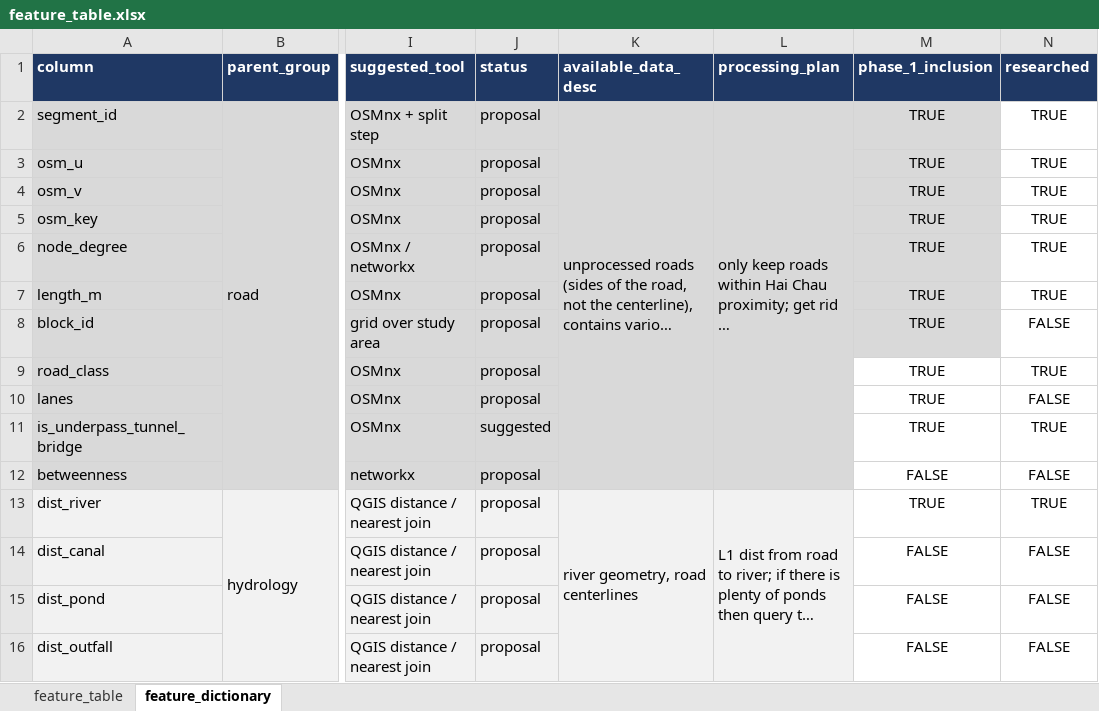
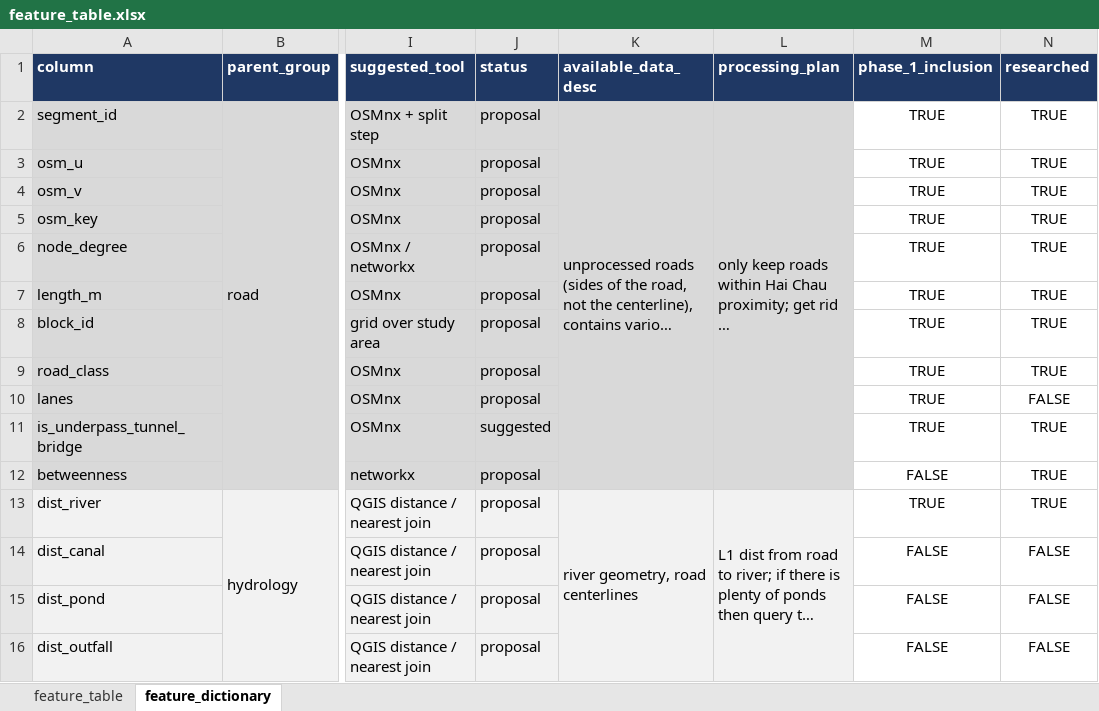
Before and after one commit to ThanhLeDuc552/benchmark-ml-models-for-road-level-flood-prediction, an Excel workbook: dataset/feature_table.xlsx, sheet feature_dictionary, drawn as a sheet; only a part is shown, gaps mark what is left out; long unchanged cells end in …; values as stored, in another font and other column widths than the file's, no borders; the diff names each change by its address in the sheet, - before the commit and + after, or states it on an @@ line.

```diff
--- a/dataset/feature_table.xlsx (sheet feature_dictionary)
+++ b/dataset/feature_table.xlsx (sheet feature_dictionary)
-M2:M8 fill: #D9D9D9
+M2:M8 fill: none
-N8 (researched): FALSE
+N8 (researched): TRUE
-N12 (researched): FALSE
+N12 (researched): TRUE
```
Also changed, not shown: sheet feature_table, 42 other files.
